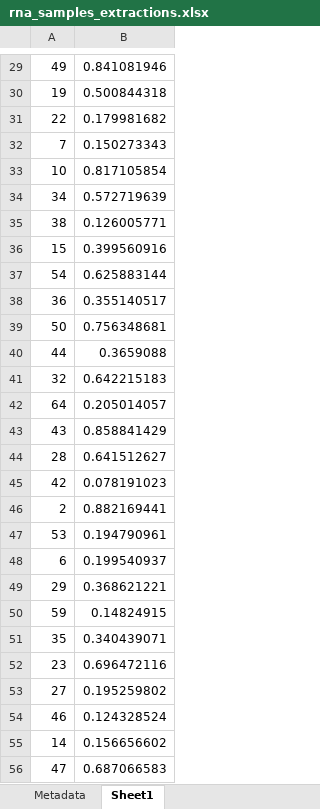
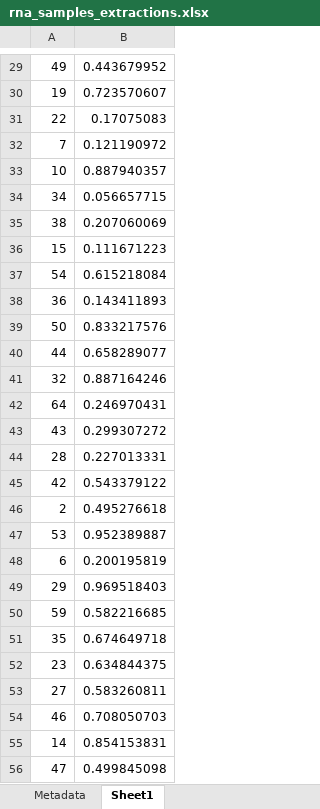
Before and after one commit to AHuffmyer/moorea_symbiotic_exchange_2023, an Excel workbook: data/rna/rna_samples_extractions.xlsx, sheet Sheet1, drawn as a sheet; only a part is shown, gaps mark what is left out; values as stored, in another font and other column widths than the file's, no borders; the diff covers the shown part only; the diff names each change by its address in the sheet, - before the commit and + after, or states it on an @@ line.

```diff
--- a/data/rna/rna_samples_extractions.xlsx (sheet Sheet1)
+++ b/data/rna/rna_samples_extractions.xlsx (sheet Sheet1)
-B29: 0.841081946
+B29: 0.443679952
-B30: 0.500844318
+B30: 0.723570607
-B31: 0.179981682
+B31: 0.17075083
-B32: 0.150273343
+B32: 0.121190972
-B33: 0.817105854
+B33: 0.887940357
-B34: 0.572719639
+B34: 0.056657715
-B35: 0.126005771
+B35: 0.207060069
-B36: 0.399560916
+B36: 0.111671223
-B37: 0.625883144
+B37: 0.615218084
-B38: 0.355140517
+B38: 0.143411893
-B39: 0.756348681
+B39: 0.833217576
-B40: 0.3659088
+B40: 0.658289077
-B41: 0.642215183
+B41: 0.887164246
-B42: 0.205014057
+B42: 0.246970431
-B43: 0.858841429
+B43: 0.299307272
-B44: 0.641512627
+B44: 0.227013331
-B45: 0.078191023
+B45: 0.543379122
-B46: 0.882169441
+B46: 0.495276618
-B47: 0.194790961
+B47: 0.952389887
-B48: 0.199540937
+B48: 0.200195819
-B49: 0.368621221
+B49: 0.969518403
-B50: 0.14824915
+B50: 0.582216685
-B51: 0.340439071
+B51: 0.674649718
-B52: 0.696472116
+B52: 0.634844375
-B53: 0.195259802
+B53: 0.583260811
-B54: 0.124328524
+B54: 0.708050703
-B55: 0.156656602
+B55: 0.854153831
-B56: 0.687066583
+B56: 0.499845098
```
Also changed, not shown: 36 edited cells elsewhere in this sheet, sheet Metadata, formulas that keep their value, 1 other file.
